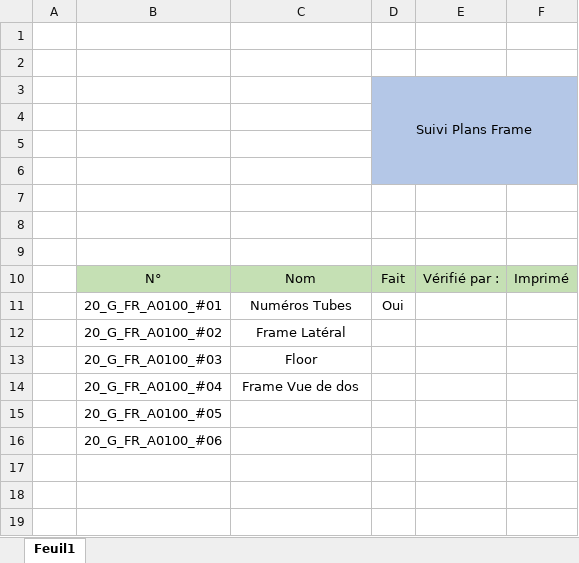
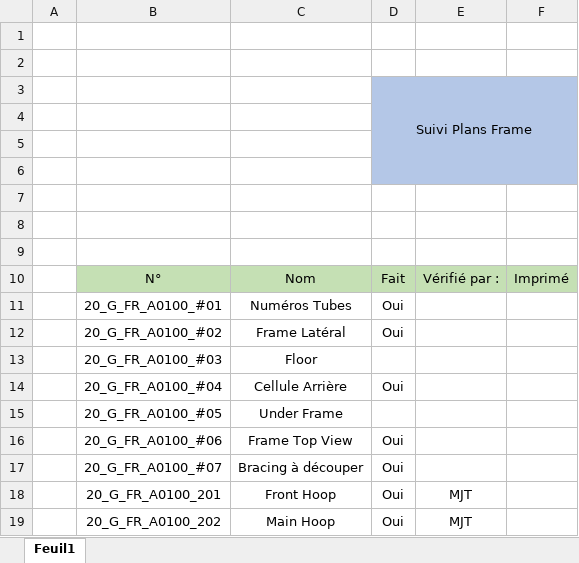
Before and after one commit to EOSCogniton/STUF-2020, an Excel workbook: FR_Frame_Body/FR_A0100 (Frame)/Frame_Production/MEP/Suivi_Plans_Frame_2020.xlsx, sheet Feuil1, drawn as a sheet; values as stored, in another font and other column widths than the file's, no borders; conditional formats not drawn; removed rows and columns are numbered as before the commit, all else as after; the diff names each change by its address in the sheet, - before the commit and + after, or states it on an @@ line.

Commit message:
Avancament MEP Frame 90%

```diff
--- a/FR_Frame_Body/FR_A0100 (Frame)/Frame_Production/MEP/Suivi_Plans_Frame_2020.xlsx (sheet Feuil1)
+++ b/FR_Frame_Body/FR_A0100 (Frame)/Frame_Production/MEP/Suivi_Plans_Frame_2020.xlsx (sheet Feuil1)
-D12: (empty)
+D12: Oui
-row 14:  | 20_G_FR_A0100_#04 | Frame Vue de dos
-row 15:  | 20_G_FR_A0100_#05
-row 16:  | 20_G_FR_A0100_#06
+row 14:  | 20_G_FR_A0100_#04 | Cellule Arrière | Oui
+row 15:  | 20_G_FR_A0100_#05 | Under Frame
+row 16:  | 20_G_FR_A0100_#06 | Frame Top View | Oui
+row 17:  | 20_G_FR_A0100_#07 | Bracing à découper | Oui
+row 18:  | 20_G_FR_A0100_201 | Front Hoop | Oui | MJT
+row 19:  | 20_G_FR_A0100_202 | Main Hoop | Oui | MJT
```
Also changed, not shown: 13 other files.
